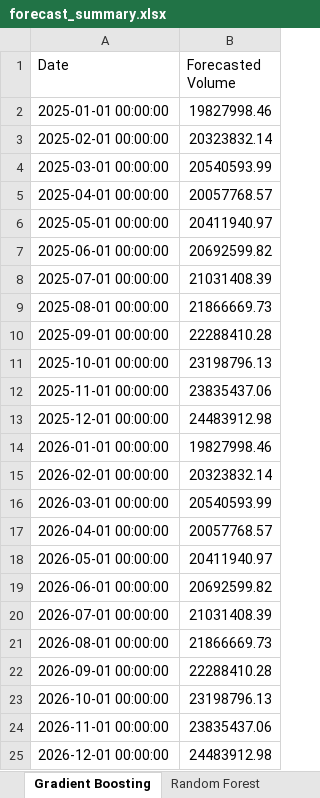
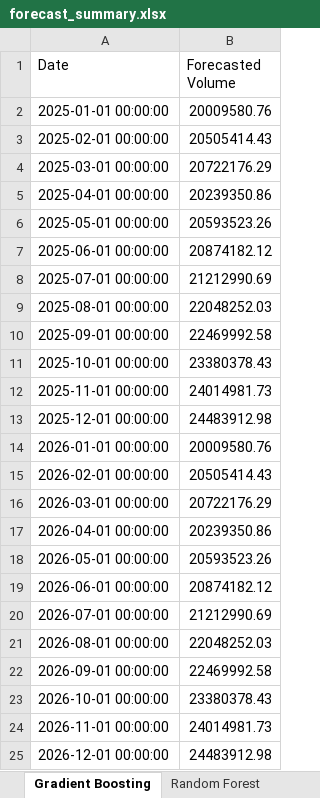
Before and after one commit to garrycnx/ForecastingToolV1.2, an Excel workbook: forecast_summary.xlsx, sheet Gradient Boosting, drawn as a sheet; values as stored, in another font and other column widths than the file's, no borders; the diff names each change by its address in the sheet, - before the commit and + after, or states it on an @@ line.

```diff
--- a/forecast_summary.xlsx (sheet Gradient Boosting)
+++ b/forecast_summary.xlsx (sheet Gradient Boosting)
-B2 (Forecasted Volume): 19827998.46
+B2 (Forecasted Volume): 20009580.76
-B3 (Forecasted Volume): 20323832.14
+B3 (Forecasted Volume): 20505414.43
-B4 (Forecasted Volume): 20540593.99
+B4 (Forecasted Volume): 20722176.29
-B5 (Forecasted Volume): 20057768.57
+B5 (Forecasted Volume): 20239350.86
-B6 (Forecasted Volume): 20411940.97
+B6 (Forecasted Volume): 20593523.26
-B7 (Forecasted Volume): 20692599.82
+B7 (Forecasted Volume): 20874182.12
-B8 (Forecasted Volume): 21031408.39
+B8 (Forecasted Volume): 21212990.69
-B9 (Forecasted Volume): 21866669.73
+B9 (Forecasted Volume): 22048252.03
-B10 (Forecasted Volume): 22288410.28
+B10 (Forecasted Volume): 22469992.58
-B11 (Forecasted Volume): 23198796.13
+B11 (Forecasted Volume): 23380378.43
-B12 (Forecasted Volume): 23835437.06
+B12 (Forecasted Volume): 24014981.73
-B14 (Forecasted Volume): 19827998.46
+B14 (Forecasted Volume): 20009580.76
-B15 (Forecasted Volume): 20323832.14
+B15 (Forecasted Volume): 20505414.43
-B16 (Forecasted Volume): 20540593.99
+B16 (Forecasted Volume): 20722176.29
-B17 (Forecasted Volume): 20057768.57
+B17 (Forecasted Volume): 20239350.86
-B18 (Forecasted Volume): 20411940.97
+B18 (Forecasted Volume): 20593523.26
-B19 (Forecasted Volume): 20692599.82
+B19 (Forecasted Volume): 20874182.12
-B20 (Forecasted Volume): 21031408.39
+B20 (Forecasted Volume): 21212990.69
-B21 (Forecasted Volume): 21866669.73
+B21 (Forecasted Volume): 22048252.03
-B22 (Forecasted Volume): 22288410.28
+B22 (Forecasted Volume): 22469992.58
-B23 (Forecasted Volume): 23198796.13
+B23 (Forecasted Volume): 23380378.43
-B24 (Forecasted Volume): 23835437.06
+B24 (Forecasted Volume): 24014981.73
```
Also changed, not shown: sheet Random Forest, sheet Summary, 1 other file.
